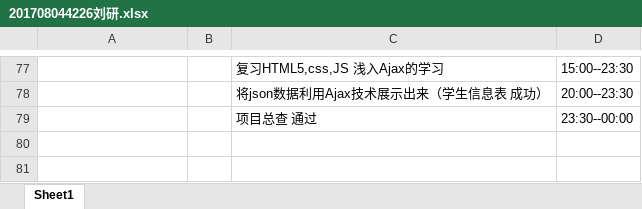
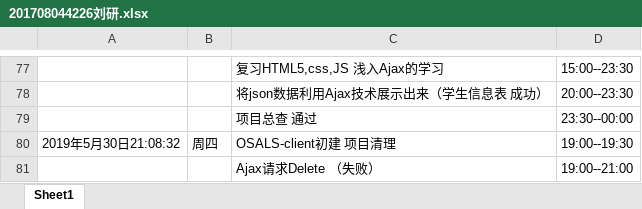
Before and after one commit to ly934060690/OSALS, an Excel workbook: doc/log/201708044226刘研.xlsx, sheet Sheet1, drawn as a sheet; only a part is shown, gaps mark what is left out; values as stored, in another font and other column widths than the file's, no borders; the diff names each change by its address in the sheet, - before the commit and + after, or states it on an @@ line.

Commit message:
Ajax请求Delete（失败）

```diff
--- a/doc/log/201708044226刘研.xlsx (sheet Sheet1)
+++ b/doc/log/201708044226刘研.xlsx (sheet Sheet1)
+row 80: 2019年5月30日21:08:32 | 周四 | OSALS-client初建 项目清理 | 19:00--19:30
+row 81:  |  | Ajax请求Delete （失败） | 19:00--21:00
```
Also changed, not shown: 11 other files.
